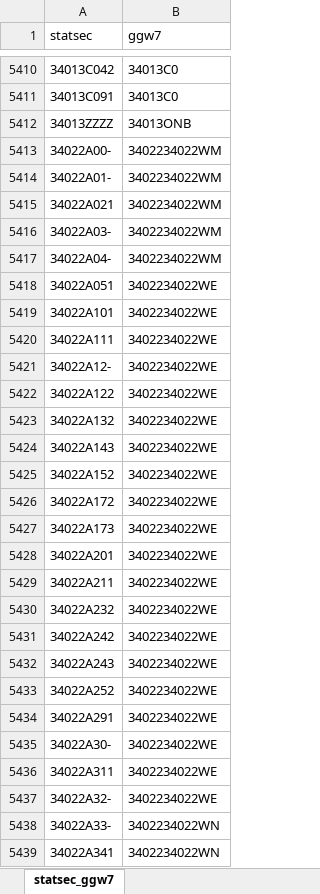
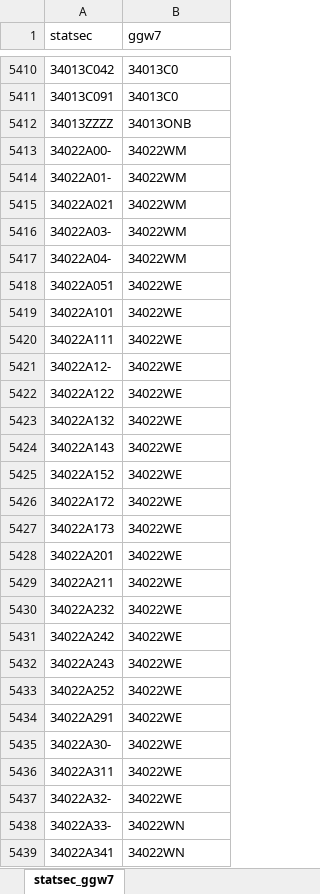
Before and after one commit to provinciesincijfers/gebiedsniveaus, an Excel workbook: data_voor_swing/aggregatietabellen/statsec_ggw7.xlsx, sheet statsec_ggw7, drawn as a sheet; only a part is shown, gaps mark what is left out; values as stored, in another font and other column widths than the file's, no borders; the diff covers the shown part only; the diff names each change by its address in the sheet, - before the commit and + after, or states it on an @@ line.

```diff
--- a/data_voor_swing/aggregatietabellen/statsec_ggw7.xlsx (sheet statsec_ggw7)
+++ b/data_voor_swing/aggregatietabellen/statsec_ggw7.xlsx (sheet statsec_ggw7)
-B5413:B5417 (ggw7): 3402234022WM
+B5413:B5417 (ggw7): 34022WM
-B5418:B5437 (ggw7): 3402234022WE
+B5418:B5437 (ggw7): 34022WE
-B5438:B5439 (ggw7): 3402234022WN
+B5438:B5439 (ggw7): 34022WN
```
Also changed, not shown: 405 edited cells elsewhere in this sheet, data_voor_swing/gebiedsdefinities/ggw7.xlsx, data_voor_swing/uploadfiles/gebiedsnaam_code.xlsx, 13 other files.
